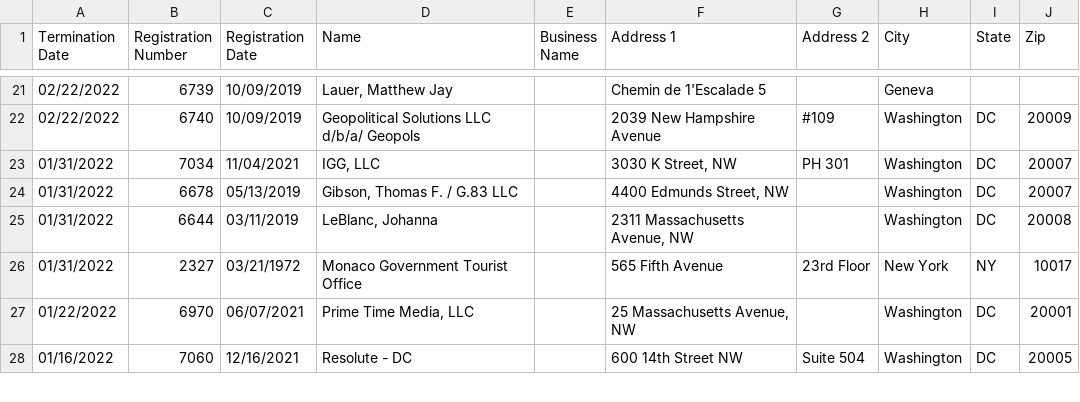
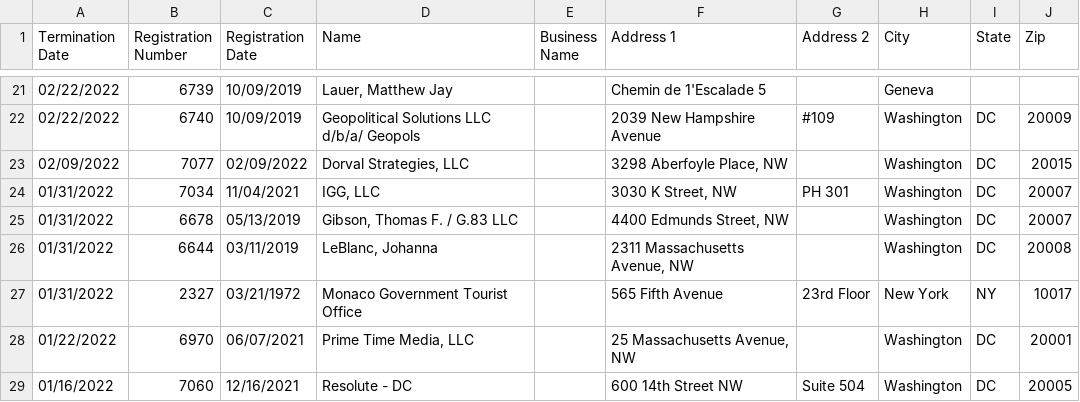
Before and after one commit to markschaver/FARA-Terminated, a CSV file: data.csv, drawn as a sheet; only a part is shown, gaps mark what is left out.

Commit message:
Flat: latest data (2022-07-30T08:24:24.830Z) {   "date": "2022-07-30T08:24:24.830Z",   "files": [     {       "name": "data.csv",       "deltaBytes": 6222,       "source": "https://efile.fara.gov/api/v1/Registrants/csv/Terminated"     }   ] }

```diff
--- a/data.csv
+++ b/data.csv
@@ -22,2 +22,3 @@
 "02/22/2022","6740","10/09/2019","Geopolitical Solutions LLC d/b/a/ Geopols","","2039 New Hampshire Avenue","#109","Washington","DC","20009"
+"02/09/2022","7077","02/09/2022","Dorval Strategies, LLC","","3298 Aberfoyle Place, NW","","Washington","DC","20015"
 "01/31/2022","7034","11/04/2021","IGG, LLC","","3030 K Street, NW ","PH 301","Washington","DC","20007"
```
